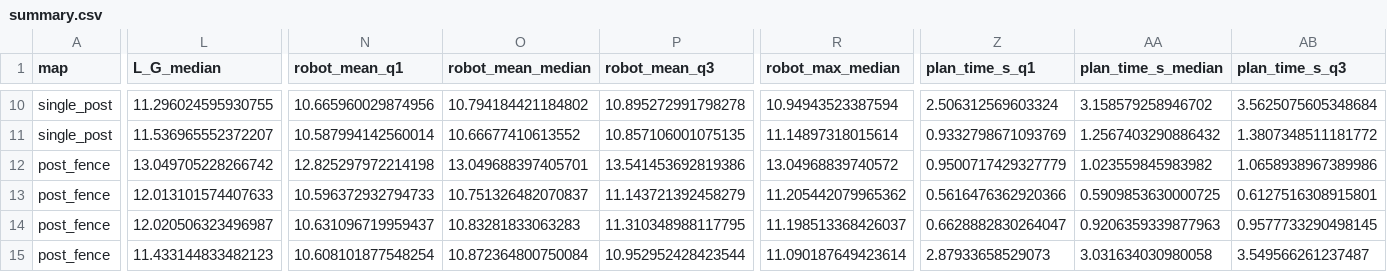
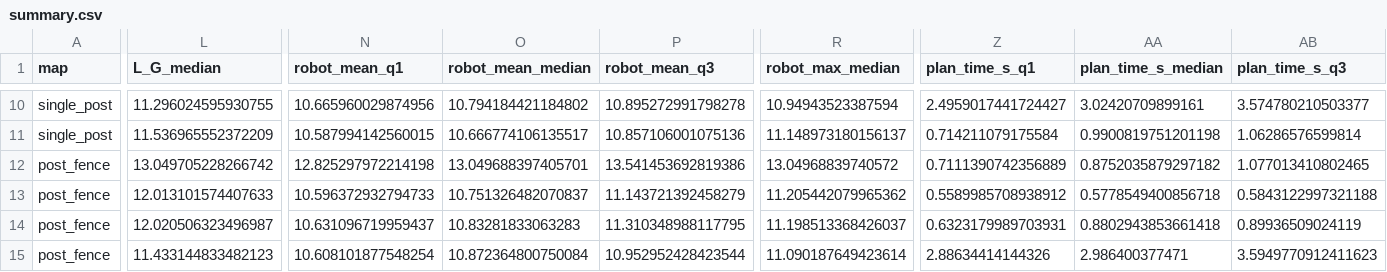
Before and after one commit to 04872/formation, a CSV file: results/cell_costs/summary.csv, drawn as a sheet; only a part is shown, gaps mark what is left out; the diff covers the shown part only; the diff names each change by its address in the sheet, - before the commit and + after, or states it on an @@ line.

```diff
--- a/results/cell_costs/summary.csv
+++ b/results/cell_costs/summary.csv
-Z10 (plan_time_s_q1): 2.506312569603324
+Z10 (plan_time_s_q1): 2.4959017441724427
-AA10 (plan_time_s_median): 3.158579258946702
+AA10 (plan_time_s_median): 3.02420709899161
-AB10 (plan_time_s_q3): 3.5625075605348684
+AB10 (plan_time_s_q3): 3.574780210503377
-L11 (L_G_median): 11.536965552372207
+L11 (L_G_median): 11.536965552372209
-N11 (robot_mean_q1): 10.587994142560014
+N11 (robot_mean_q1): 10.587994142560015
-O11 (robot_mean_median): 10.66677410613552
+O11 (robot_mean_median): 10.666774106135517
-P11 (robot_mean_q3): 10.857106001075135
+P11 (robot_mean_q3): 10.857106001075136
-R11 (robot_max_median): 11.14897318015614
+R11 (robot_max_median): 11.148973180156137
-Z11 (plan_time_s_q1): 0.9332798671093769
+Z11 (plan_time_s_q1): 0.714211079175584
-AA11 (plan_time_s_median): 1.2567403290886432
+AA11 (plan_time_s_median): 0.9900819751201198
-AB11 (plan_time_s_q3): 1.3807348511181772
+AB11 (plan_time_s_q3): 1.06286576599814
-Z12 (plan_time_s_q1): 0.9500717429327779
+Z12 (plan_time_s_q1): 0.7111390742356889
-AA12 (plan_time_s_median): 1.023559845983982
+AA12 (plan_time_s_median): 0.8752035879297182
-AB12 (plan_time_s_q3): 1.0658938967389986
+AB12 (plan_time_s_q3): 1.077013410802465
-Z13 (plan_time_s_q1): 0.5616476362920366
+Z13 (plan_time_s_q1): 0.5589985708938912
-AA13 (plan_time_s_median): 0.5909853630000725
+AA13 (plan_time_s_median): 0.5778549400856718
-AB13 (plan_time_s_q3): 0.6127516308915801
+AB13 (plan_time_s_q3): 0.5843122997321188
-Z14 (plan_time_s_q1): 0.6628882830264047
+Z14 (plan_time_s_q1): 0.6323179989703931
-AA14 (plan_time_s_median): 0.9206359339877963
+AA14 (plan_time_s_median): 0.8802943853661418
-AB14 (plan_time_s_q3): 0.9577733290498145
+AB14 (plan_time_s_q3): 0.89936509024119
-Z15 (plan_time_s_q1): 2.87933658529073
+Z15 (plan_time_s_q1): 2.88634414144326
-AA15 (plan_time_s_median): 3.031634030980058
+AA15 (plan_time_s_median): 2.986400377471
-AB15 (plan_time_s_q3): 3.549566261237487
+AB15 (plan_time_s_q3): 3.5949770912411623
```
Also changed, not shown: 41 edited cells elsewhere in this file, results/cell_costs/runs.csv, results/region_schemes/timing_low_load.csv, 32 other files.
